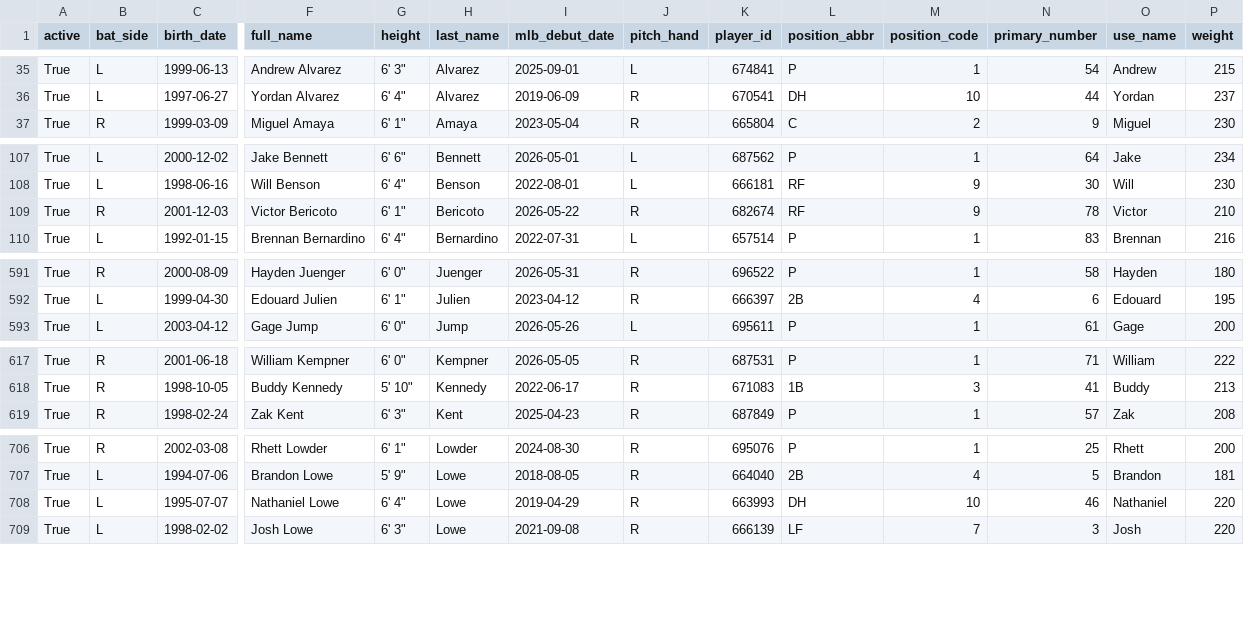
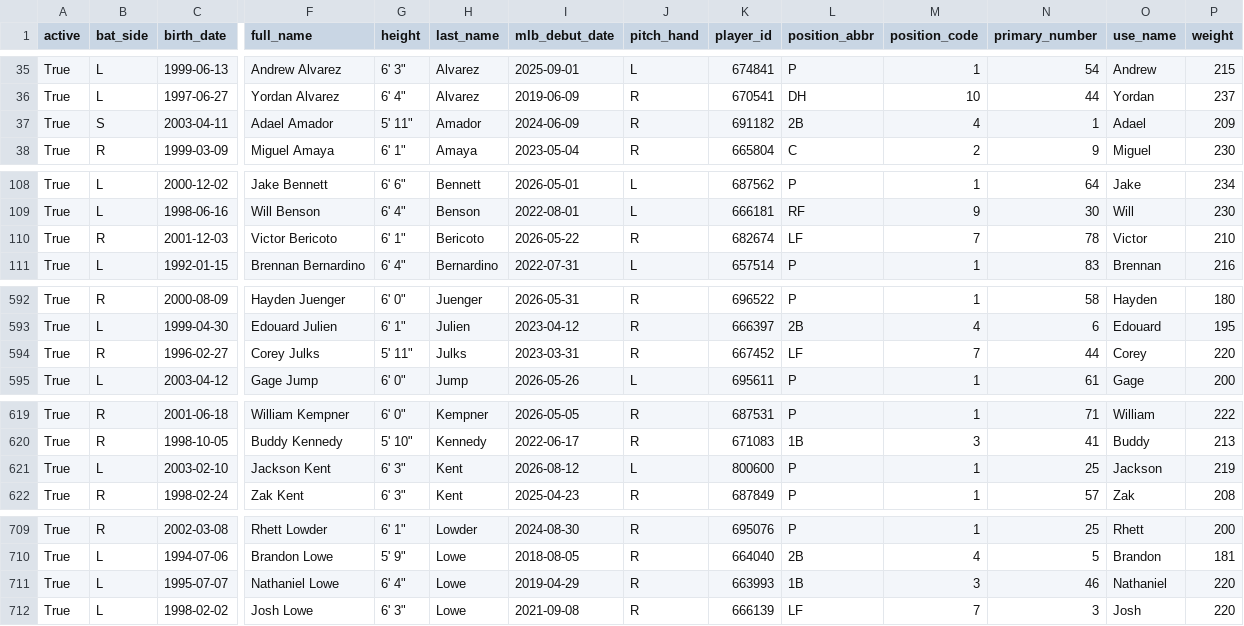
Before and after one commit to fuku8/mlb-data, a CSV file: data/players.csv, drawn as a sheet; only a part is shown, gaps mark what is left out; addresses are those after the commit; rows hold the shown columns only; the diff covers the shown part only; the diff names each change by its address in the sheet, - before the commit and + after, or states it on an @@ line.

```diff
--- a/data/players.csv
+++ b/data/players.csv
+row 37: True | S | 2003-04-11 | Adael Amador | 5' 11" | Amador | 2024-06-09 | R | 691182 | 2B | 4 | 1 | Adael | 209
-L110 (position_abbr): RF
+L110 (position_abbr): LF
-M110 (position_code): 9
+M110 (position_code): 7
+row 594: True | R | 1996-02-27 | Corey Julks | 5' 11" | Julks | 2023-03-31 | R | 667452 | LF | 7 | 44 | Corey | 220
+row 621: True | L | 2003-02-10 | Jackson Kent | 6' 3" | Kent | 2026-08-12 | L | 800600 | P | 1 | 25 | Jackson | 219
-L711 (position_abbr): DH
+L711 (position_abbr): 1B
-M711 (position_code): 10
+M711 (position_code): 3
```
Also changed, not shown: 8 edited cells elsewhere in this file, data/player_fielding.csv, data/player_hitting.csv, 6 other files.
